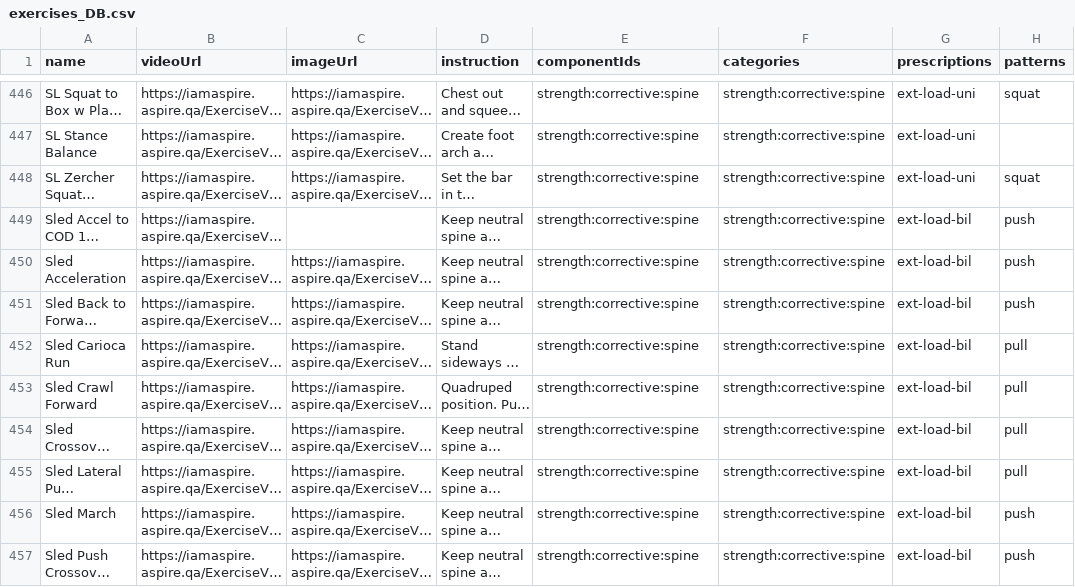
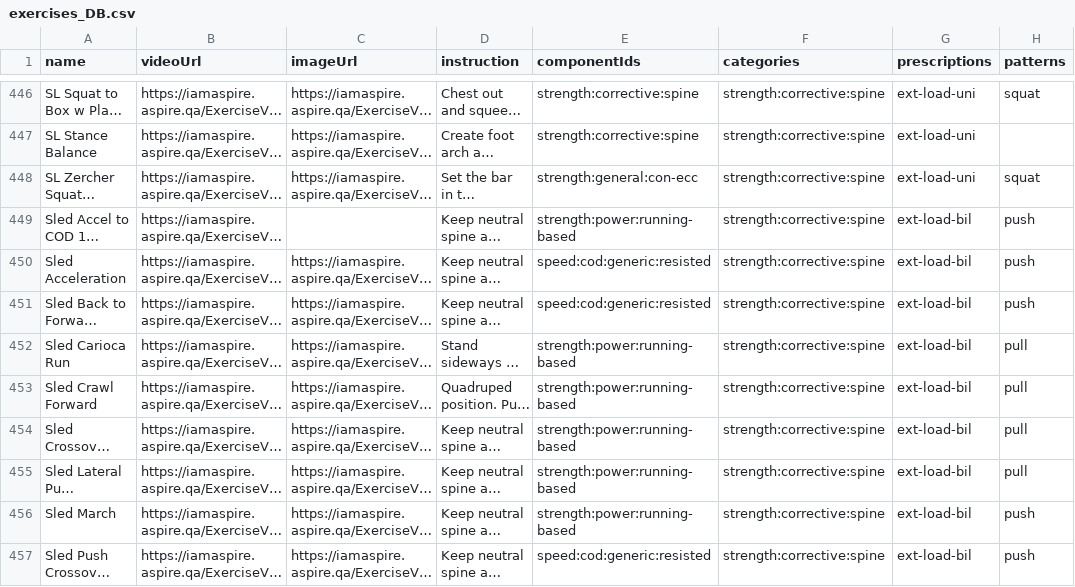
Before and after one commit to jasazupancic123/Master-Thesis, a CSV file: files/exercises_DB.csv, drawn as a sheet; only a part is shown, gaps mark what is left out; long unchanged cells end in …; the diff covers the shown part only; the diff names each change by its address in the sheet, - before the commit and + after, or states it on an @@ line.

```diff
--- a/files/exercises_DB.csv
+++ b/files/exercises_DB.csv
-E448 (componentIds): strength:corrective:spine
+E448 (componentIds): strength:general:con-ecc
-E449 (componentIds): strength:corrective:spine
+E449 (componentIds): strength:power:running-based
-E450:E451 (componentIds): strength:corrective:spine
+E450:E451 (componentIds): speed:cod:generic:resisted
-E452:E456 (componentIds): strength:corrective:spine
+E452:E456 (componentIds): strength:power:running-based
-E457 (componentIds): strength:corrective:spine
+E457 (componentIds): speed:cod:generic:resisted
```
Also changed, not shown: 15 added rows and 109 edited cells elsewhere in this file.
